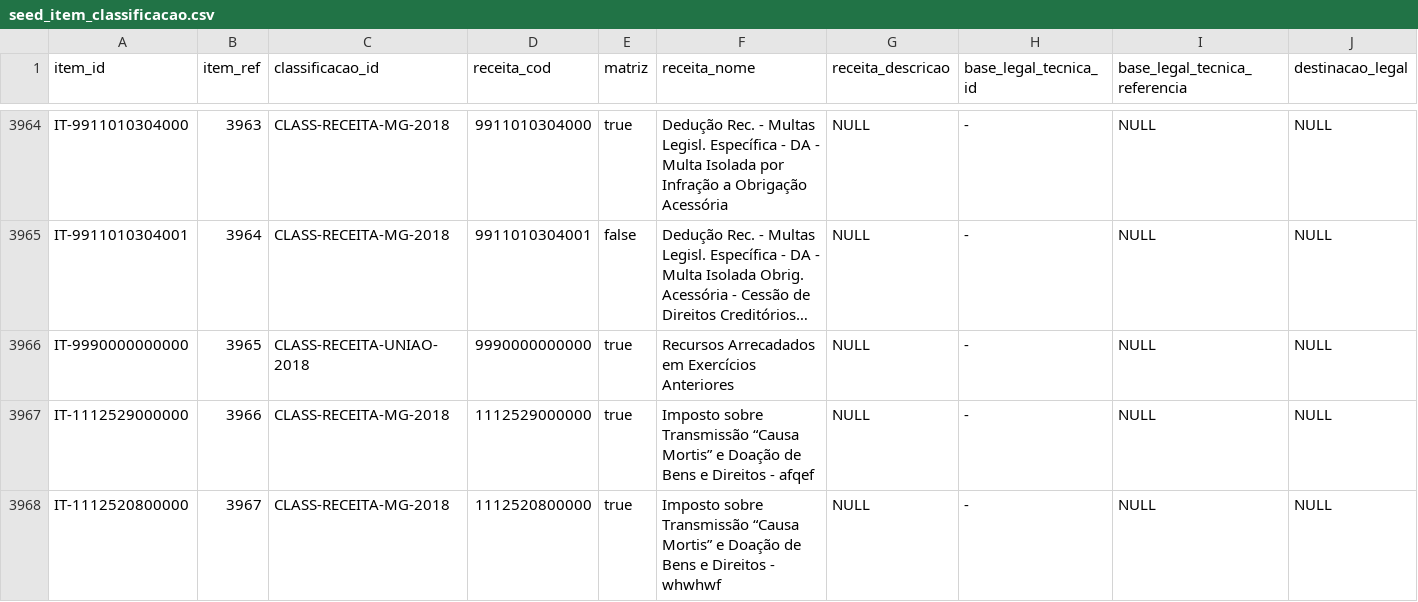
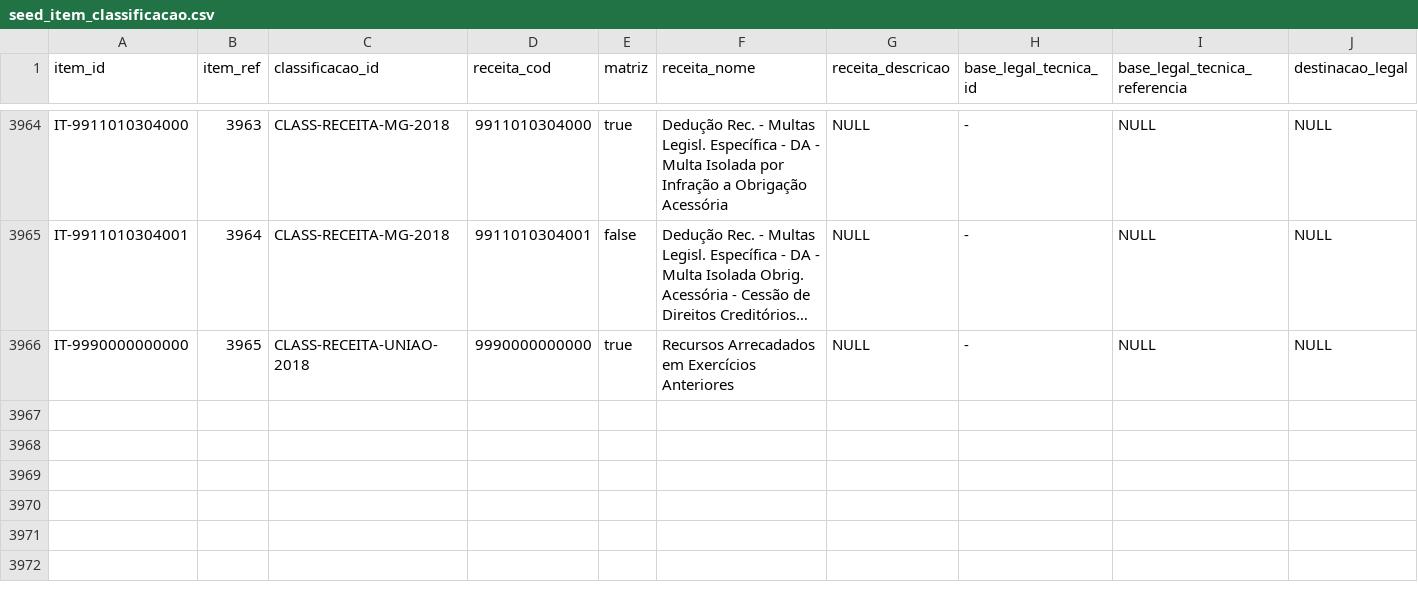
Before and after one commit to splor-mg/classificador-receita, a CSV file: docs/assets/seed_item_classificacao.csv, drawn as a sheet; only a part is shown, gaps mark what is left out; long unchanged cells end in …; rows hold the shown columns only; the diff names each change by its address in the sheet, - before the commit and + after, or states it on an @@ line.

```diff
--- a/docs/assets/seed_item_classificacao.csv
+++ b/docs/assets/seed_item_classificacao.csv
-row 3967: IT-1112529000000 | 3966 | CLASS-RECEITA-MG-2018 | 1112529000000 | true | Imposto sobre Transmissão “Causa Mortis” e Doação de Bens e Direitos - afqef | NULL | - | NULL | NULL
-row 3968: IT-1112520800000 | 3967 | CLASS-RECEITA-MG-2018 | 1112520800000 | true | Imposto sobre Transmissão “Causa Mortis” e Doação de Bens e Direitos - whwhwf | NULL | - | NULL | NULL
```
Also changed, not shown: 12 other files.
